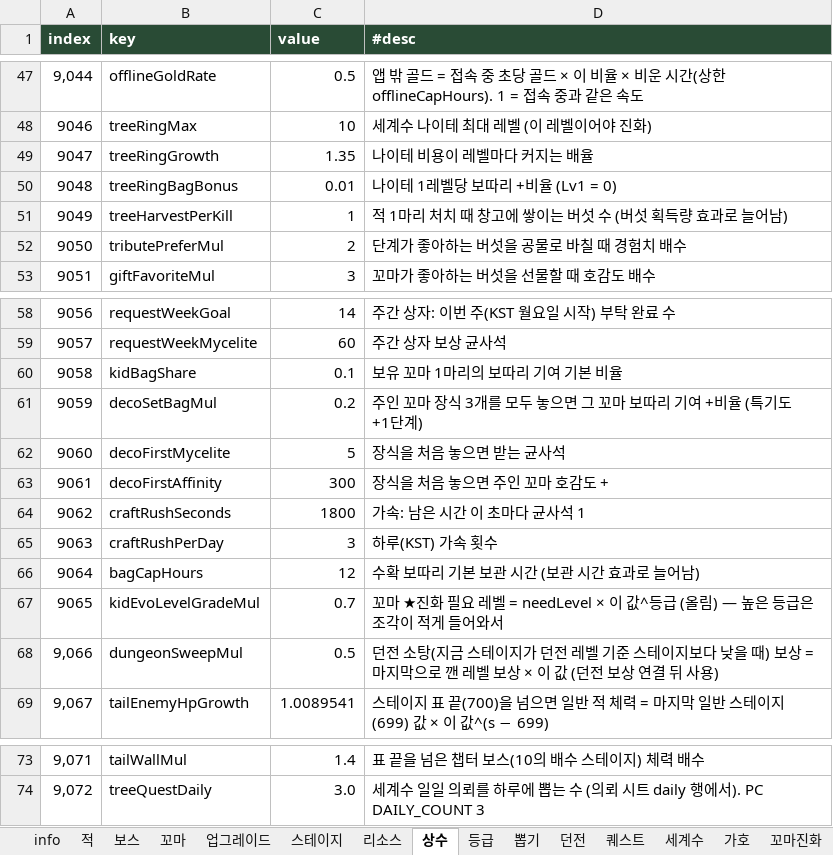
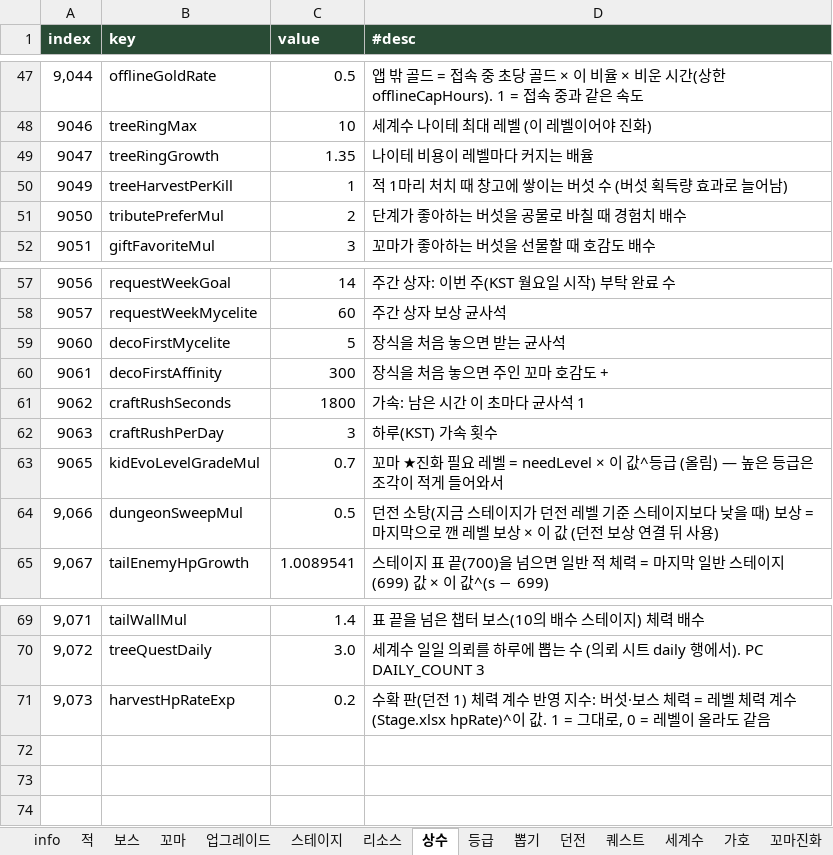
Before and after one commit to LKH1134/MMM_Mobile, an Excel workbook: Assets/Data/Tables/GameBalance.xlsx, sheet 상수, drawn as a sheet; only a part is shown, gaps mark what is left out; values as stored, in another font and other column widths than the file's, no borders; removed rows and columns are numbered as before the commit, all else as after; the diff names each change by its address in the sheet, - before the commit and + after, or states it on an @@ line.

Commit message:
[MOD] 261103 밸런스 1차 완료: 광고 뽑기 11회 복구 · 던전 강함 · 세계수 보따리 제거
- 광고 뽑기: 종류마다 하루 1회 · 11회 소환 (뽑기상품 광고 행, 사용자 D11)
- 던전 강함: 던전 시트 hpMul·atkMul (2~5 레벨 보스 = 기준 스테이지 방치 보스 × 배율, DungeonRewards.BossHp/BossAttack/BossTime),
  던전 1 수확 판 체력 계수 ^ harvestHpRateExp(0.2) — 수확 힘이 방치 성장과 따로라 레벨 수십에서 못 깨던 것
- 세계수 수확 보따리 제거 (앱 밖 보상과 겹침): BagButton·TreeBagButton·적립 코드 삭제,
  보따리 효과 → 처치 골드·보스 균사석·제작 속도, 보따리 열은 메모로, 보따리 상수 4개 삭제
- 밸런스 기준 6 최종 정리, 다음 밸런싱 요청 기록 (research#17 → theory#16), 인계 갱신

```diff
--- a/Assets/Data/Tables/GameBalance.xlsx (sheet 상수)
+++ b/Assets/Data/Tables/GameBalance.xlsx (sheet 상수)
-row 50: 9048 | treeRingBagBonus | 0.01 | 나이테 1레벨당 보따리 +비율 (Lv1 = 0)
-row 60: 9058 | kidBagShare | 0.1 | 보유 꼬마 1마리의 보따리 기여 기본 비율
-row 61: 9059 | decoSetBagMul | 0.2 | 주인 꼬마 장식 3개를 모두 놓으면 그 꼬마 보따리 기여 +비율 (특기도 +1단계)
-row 66: 9064 | bagCapHours | 12 | 수확 보따리 기본 보관 시간 (보관 시간 효과로 늘어남)
+row 71: 9,073 | harvestHpRateExp | 0.2 | 수확 판(던전 1) 체력 계수 반영 지수: 버섯·보스 체력 = 레벨 체력 계수(Stage.xlsx hpRate)^이 값. 1 = 그대로, 0 = 레벨이 올라도 같음
```
Also changed, not shown: sheet 장식, sheet 던전, sheet 뽑기상품, sheet 꼬마, sheet 가호, sheet 세계수, 3 more sheets, 24 other files.
